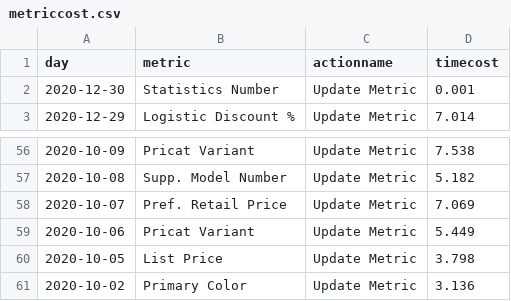
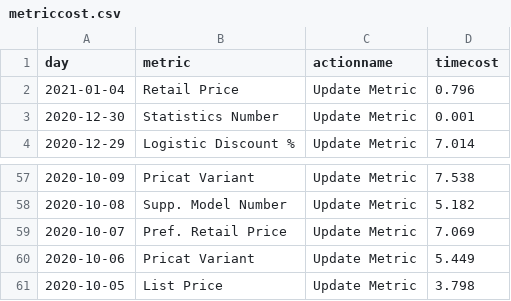
Before and after one commit to jasonzhuangdavinci/stadiumLogAnalysis, a CSV file: loadcsv/metriccost.csv, drawn as a sheet; only a part is shown, gaps mark what is left out; removed rows and columns are numbered as before the commit, all else as after; the diff names each change by its address in the sheet, - before the commit and + after, or states it on an @@ line.

```diff
--- a/loadcsv/metriccost.csv
+++ b/loadcsv/metriccost.csv
+row 2: 2021-01-04 | Retail Price | Update Metric | 0.796
-row 61: 2020-10-02 | Primary Color | Update Metric | 3.136
```
Also changed, not shown: loadcsv/metriccount.csv, loadcsv/usercount.csv, 1 other file.
